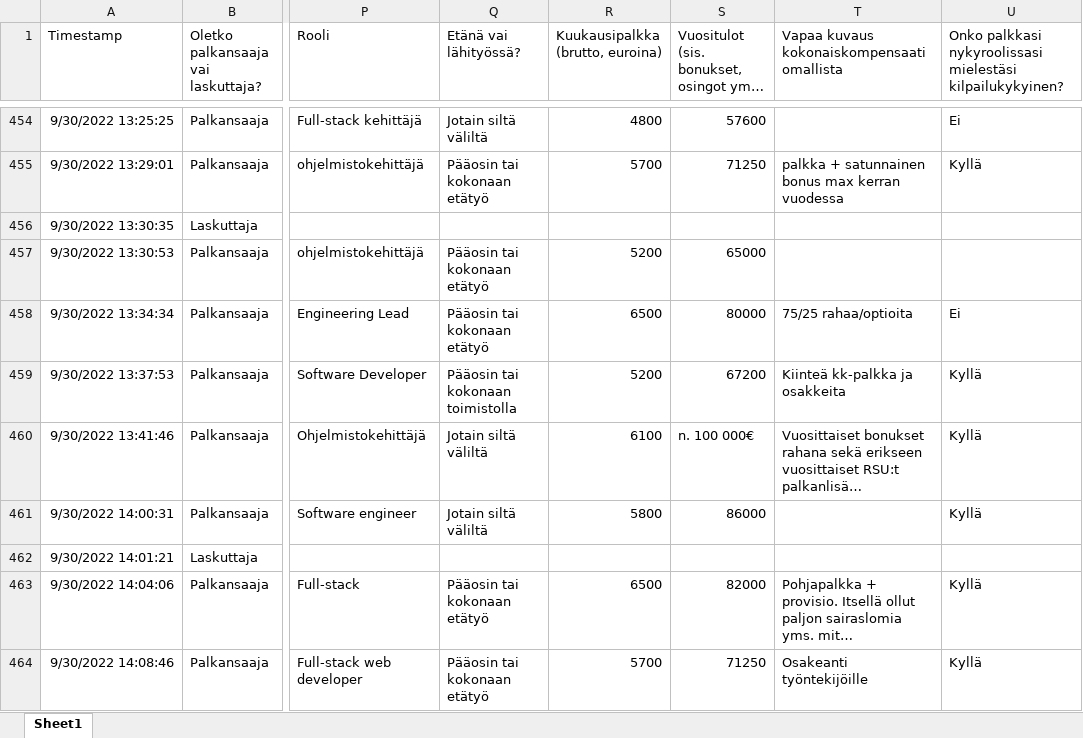
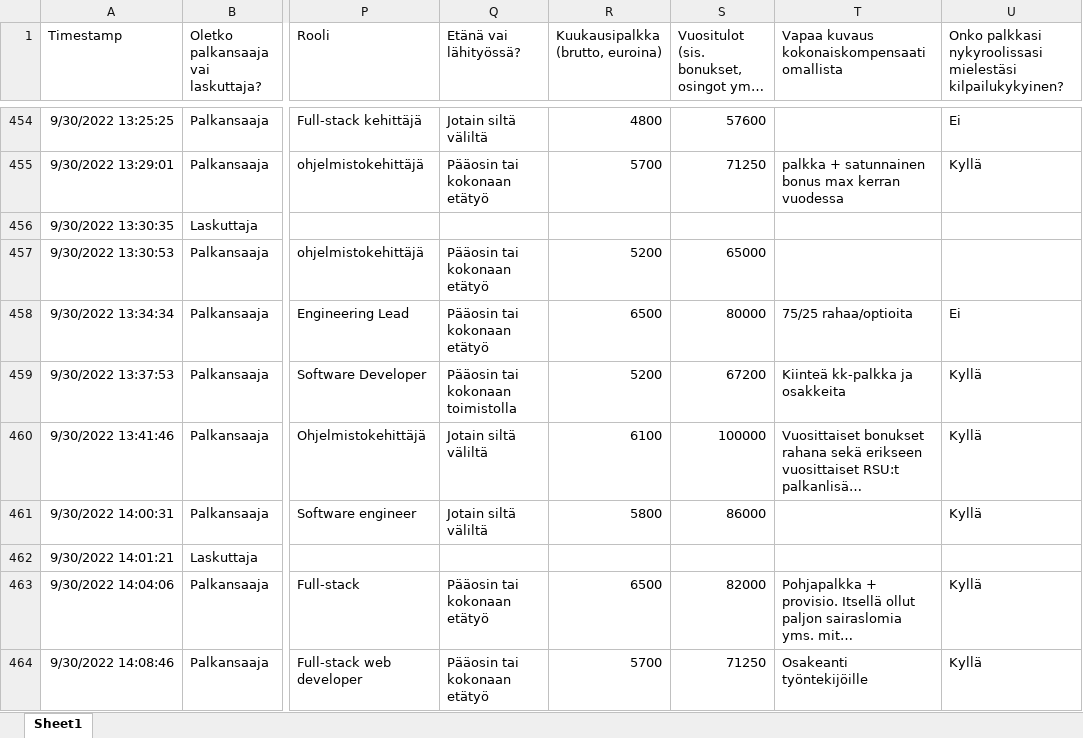
Before and after one commit to koodiklinikka/palkkakysely, an Excel workbook: 2022/raw.xlsx, sheet Sheet1, drawn as a sheet; only a part is shown, gaps mark what is left out; long unchanged cells end in …; values as stored, in another font and other column widths than the file's, no borders; charts and pictures not drawn; the diff covers the shown part only; the diff names each change by its address in the sheet, - before the commit and + after, or states it on an @@ line.

```diff
--- a/2022/raw.xlsx (sheet Sheet1)
+++ b/2022/raw.xlsx (sheet Sheet1)
-S460: n. 100 000€
+S460: 100000
```
Also changed, not shown: 29 edited cells elsewhere in this sheet, 2022/data.xlsx, 7 other files.
